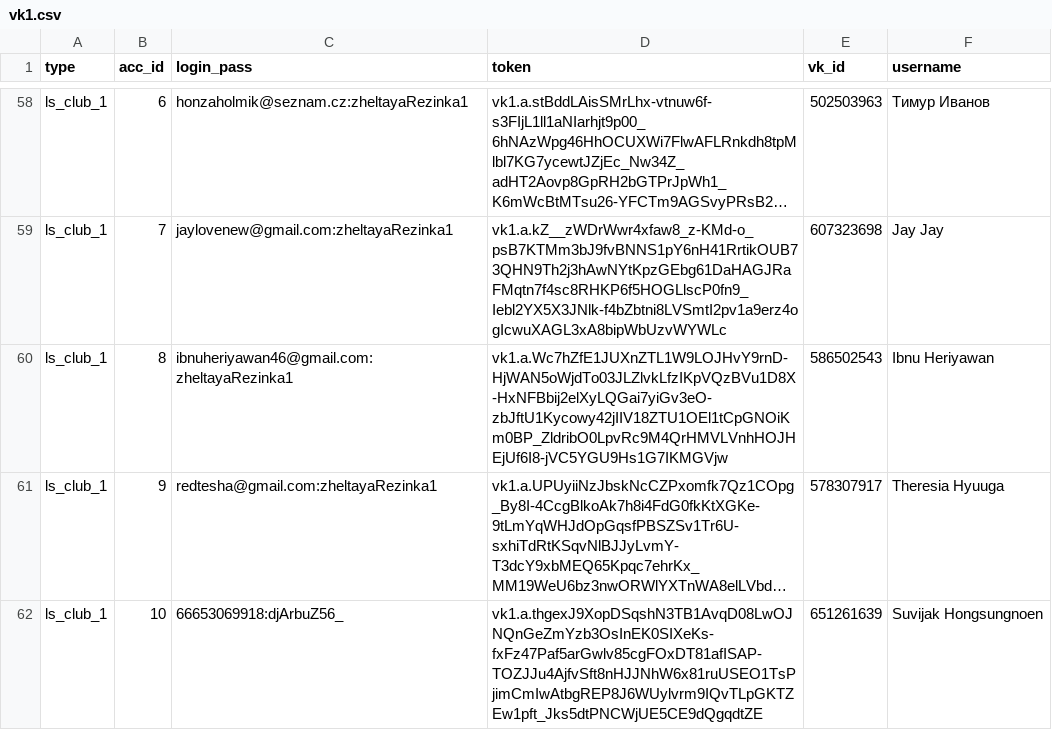
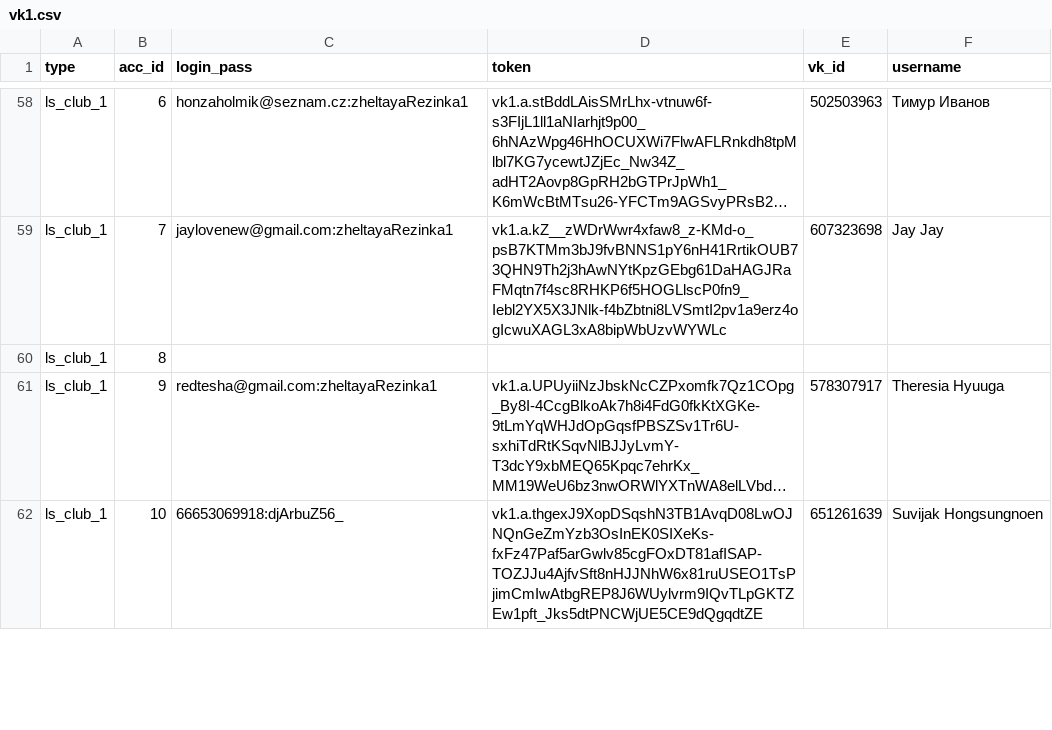
Before and after one commit to colorfulpaintofapriltoday/data, a CSV file: vk1.csv, drawn as a sheet; only a part is shown, gaps mark what is left out; long unchanged cells end in …; the diff names each change by its address in the sheet, - before the commit and + after, or states it on an @@ line.

Commit message:
Update vk1.csv

```diff
--- a/vk1.csv
+++ b/vk1.csv
-C60 (login_pass): ibnuheriyawan46@gmail.com:zheltayaRezinka1
+C60 (login_pass): (empty)
-D60 (token): vk1.a.Wc7hZfE1JUXnZTL1W9LOJHvY9rnD-HjWAN5oWjdTo03JLZlvkLfzIKpVQzBVu1D8X-HxNFBbij2elXyLQGai7yiGv3eO-zbJftU1Kycowy42jIIV18ZTU1OEl1tCpGNOiKm0BP_ZldribO0LpvRc9M4QrHMVLVnhHOJHEjUf6I8-jVC5YGU9Hs1G7IKMGVjw
+D60 (token): (empty)
-E60 (vk_id): 586502543
+E60 (vk_id): (empty)
-F60 (username): Ibnu Heriyawan
+F60 (username): (empty)
```
